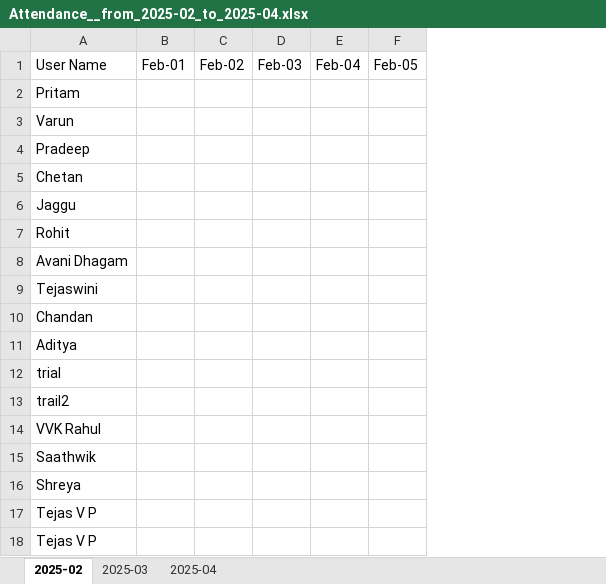
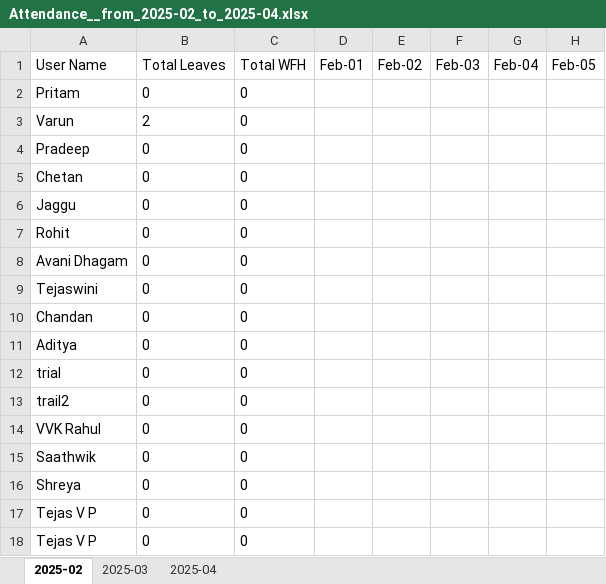
Before and after one commit to VarunDRS/HRBP-FullStack-Neo, an Excel workbook: backend/slack-hrbp/monthreports/Attendance__from_2025-02_to_2025-04.xlsx, sheet 2025-02, drawn as a sheet; only a part is shown; values as stored, in another font and other column widths than the file's, no borders; the diff names each change by its address in the sheet, - before the commit and + after, or states it on an @@ line.

```diff
--- a/backend/slack-hrbp/monthreports/Attendance__from_2025-02_to_2025-04.xlsx (sheet 2025-02)
+++ b/backend/slack-hrbp/monthreports/Attendance__from_2025-02_to_2025-04.xlsx (sheet 2025-02)
+column B, rows 1-18: Total Leaves | 0 | 2 | 0 | 0 | 0 | 0 | 0 | 0 | 0 | 0 | 0 | 0 | 0 | 0 | 0 | 0 | 0
+column C, rows 1-18: Total WFH | 0 | 0 | 0 | 0 | 0 | 0 | 0 | 0 | 0 | 0 | 0 | 0 | 0 | 0 | 0 | 0 | 0
```
Also changed, not shown: sheet 2025-03, sheet 2025-04, backend/slack-hrbp/monthreports/Attendance__from_2025-02_to_2025-03.xlsx, backend/slack-hrbp/monthreports/Attendance__from_2025-03_to_2025-03.xlsx, 5 other files.
